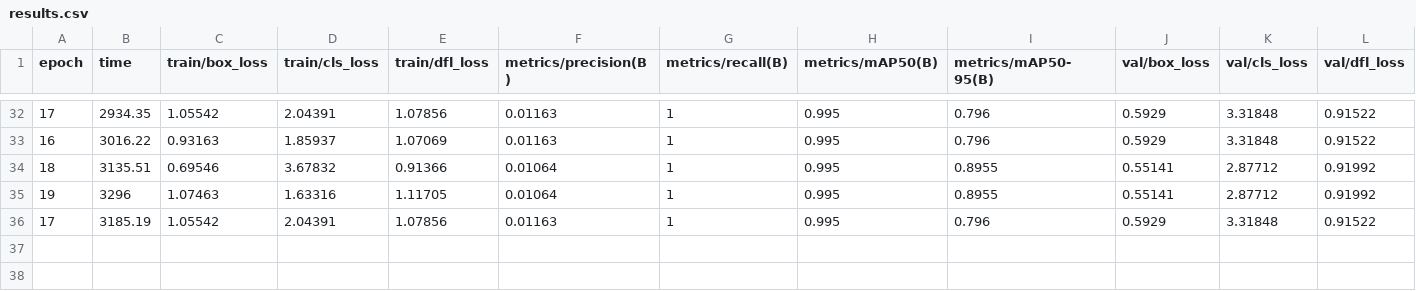
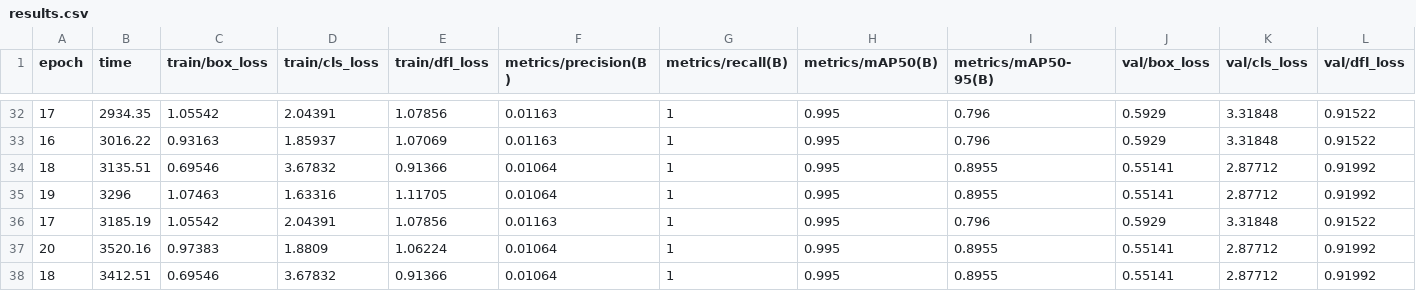
Before and after one commit to ccpwufan/prj_file_proceed, a CSV file: barcode_training/barcode_detector_v2/results.csv, drawn as a sheet; only a part is shown, gaps mark what is left out; rows hold the shown columns only; the diff names each change by its address in the sheet, - before the commit and + after, or states it on an @@ line.

```diff
--- a/barcode_training/barcode_detector_v2/results.csv
+++ b/barcode_training/barcode_detector_v2/results.csv
+row 37: 20 | 3520.16 | 0.97383 | 1.8809 | 1.06224 | 0.01064 | 1 | 0.995 | 0.8955 | 0.55141 | 2.87712 | 0.91992
+row 38: 18 | 3412.51 | 0.69546 | 3.67832 | 0.91366 | 0.01064 | 1 | 0.995 | 0.8955 | 0.55141 | 2.87712 | 0.91992
```
Also changed, not shown: 2 other files.
